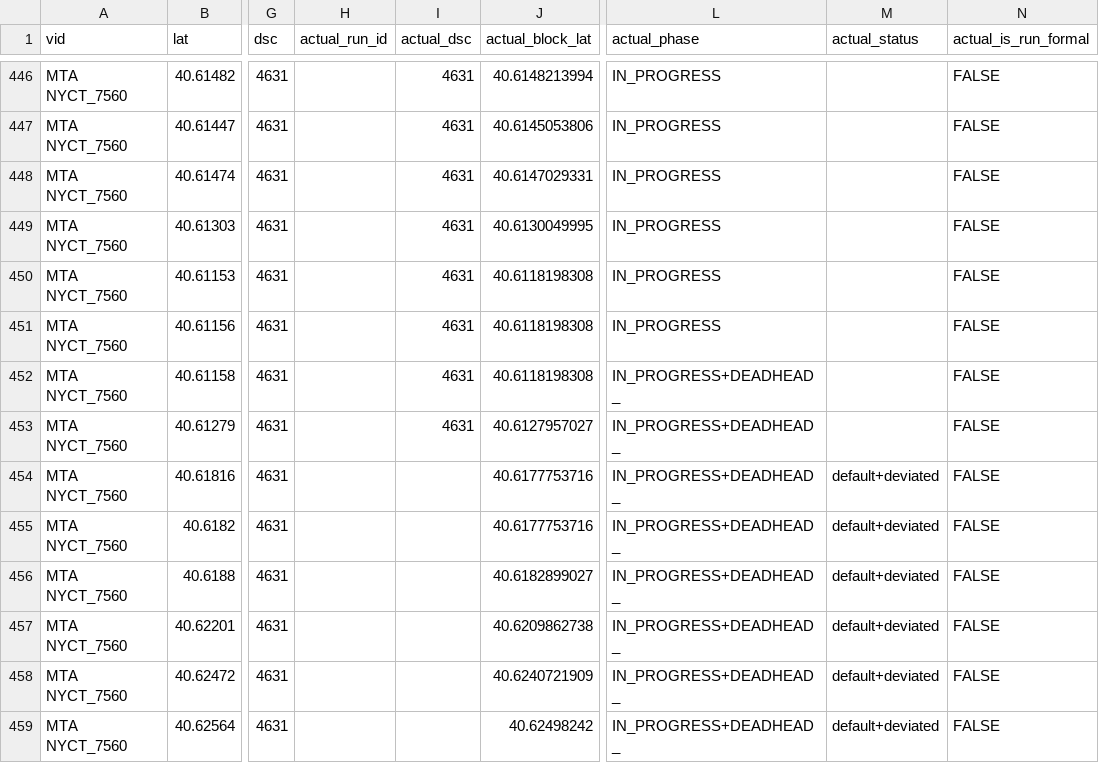
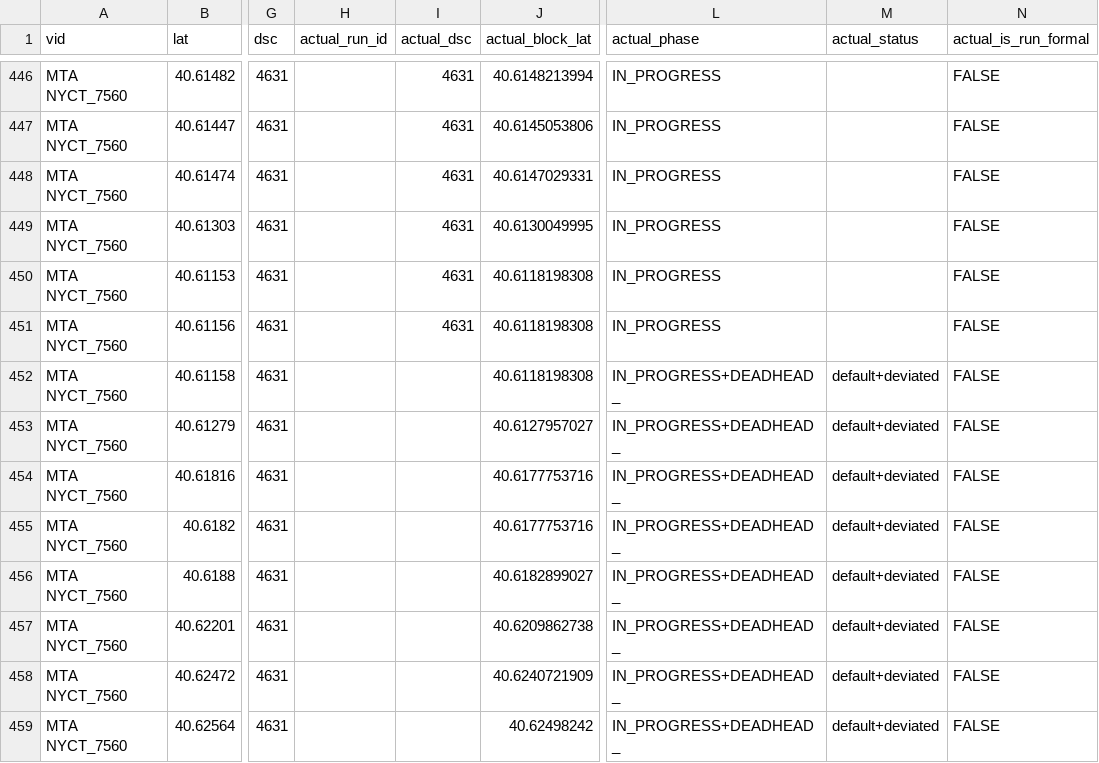
Before and after one commit to camsys/onebusaway-nyc, a CSV file: onebusaway-nyc-integration-tests/src/integration-test/resources/traces/7560-2010-11-22T08-42-26.csv, drawn as a sheet; only a part is shown, gaps mark what is left out; the diff names each change by its address in the sheet, - before the commit and + after, or states it on an @@ line.

```diff
--- a/onebusaway-nyc-integration-tests/src/integration-test/resources/traces/7560-2010-11-22T08-42-26.csv
+++ b/onebusaway-nyc-integration-tests/src/integration-test/resources/traces/7560-2010-11-22T08-42-26.csv
-I452:I453 (actual_dsc): 4631
+I452:I453 (actual_dsc): (empty)
-M452:M453 (actual_status): (empty)
+M452:M453 (actual_status): default+deviated
```
Also changed, not shown: onebusaway-nyc-integration-tests/src/integration-test/resources/traces/7564-2010-12-02T03-40-55.csv.
